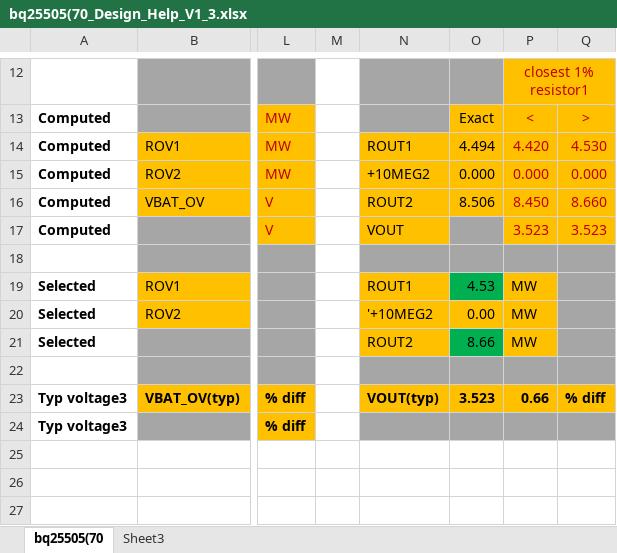
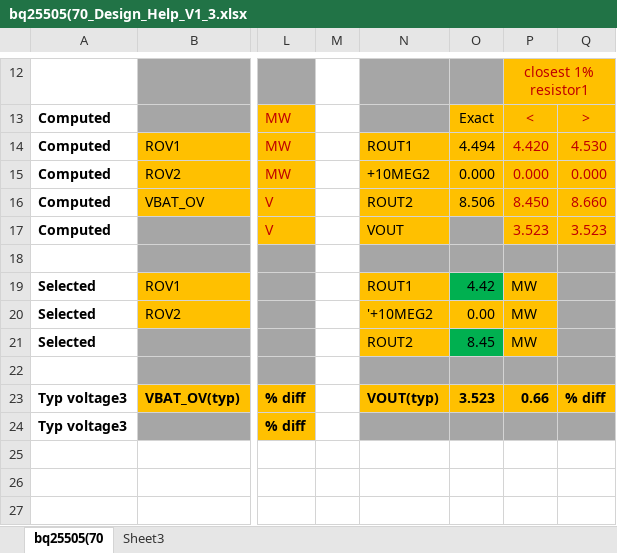
Before and after one commit to rnicolas/BQ25505EVM, an Excel workbook: bq25505(70_Design_Help_V1_3.xlsx, sheet bq25505(70, drawn as a sheet; only a part is shown, gaps mark what is left out; values as stored, in another font and other column widths than the file's, no borders; charts and pictures not drawn; the diff names each change by its address in the sheet, - before the commit and + after, or states it on an @@ line.

Commit message:
Schematic finished, components added, PCB design started

```diff
--- a/bq25505(70_Design_Help_V1_3.xlsx (sheet bq25505(70)
+++ b/bq25505(70_Design_Help_V1_3.xlsx (sheet bq25505(70)
-O19: 4.53
+O19: 4.42
-O21: 8.66
+O21: 8.45
```
Also changed, not shown: charts or pictures, 5 other files.
